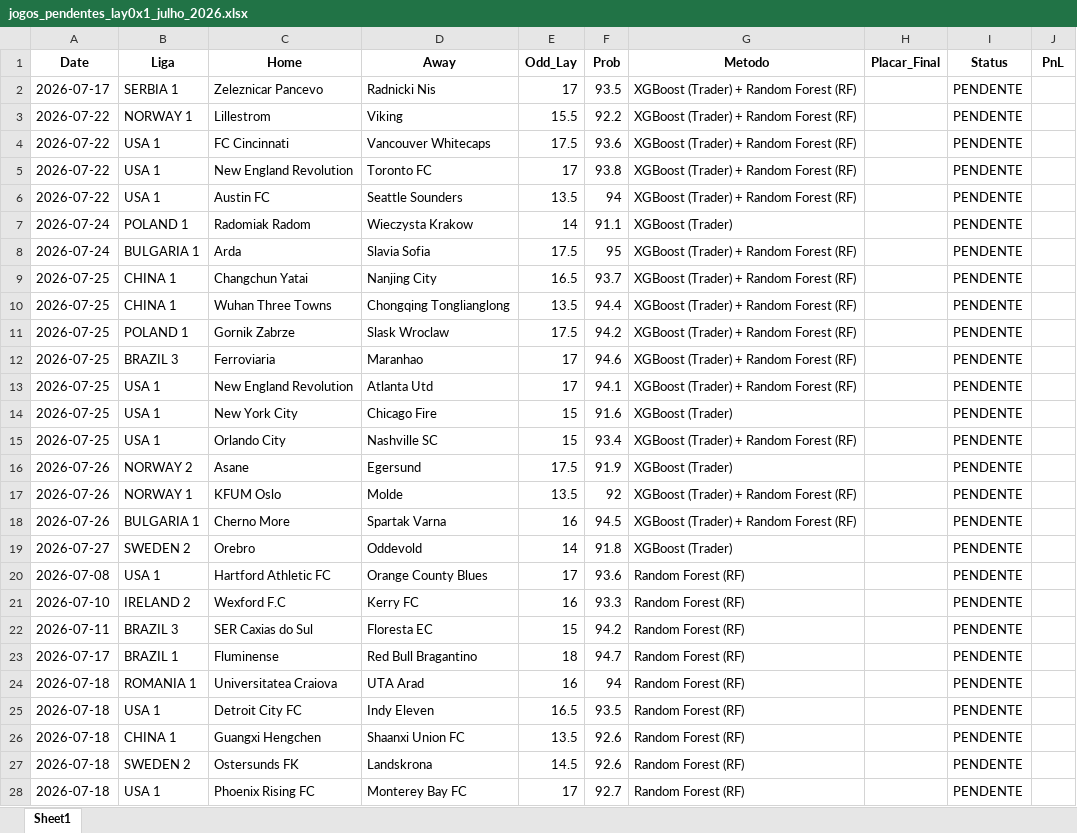
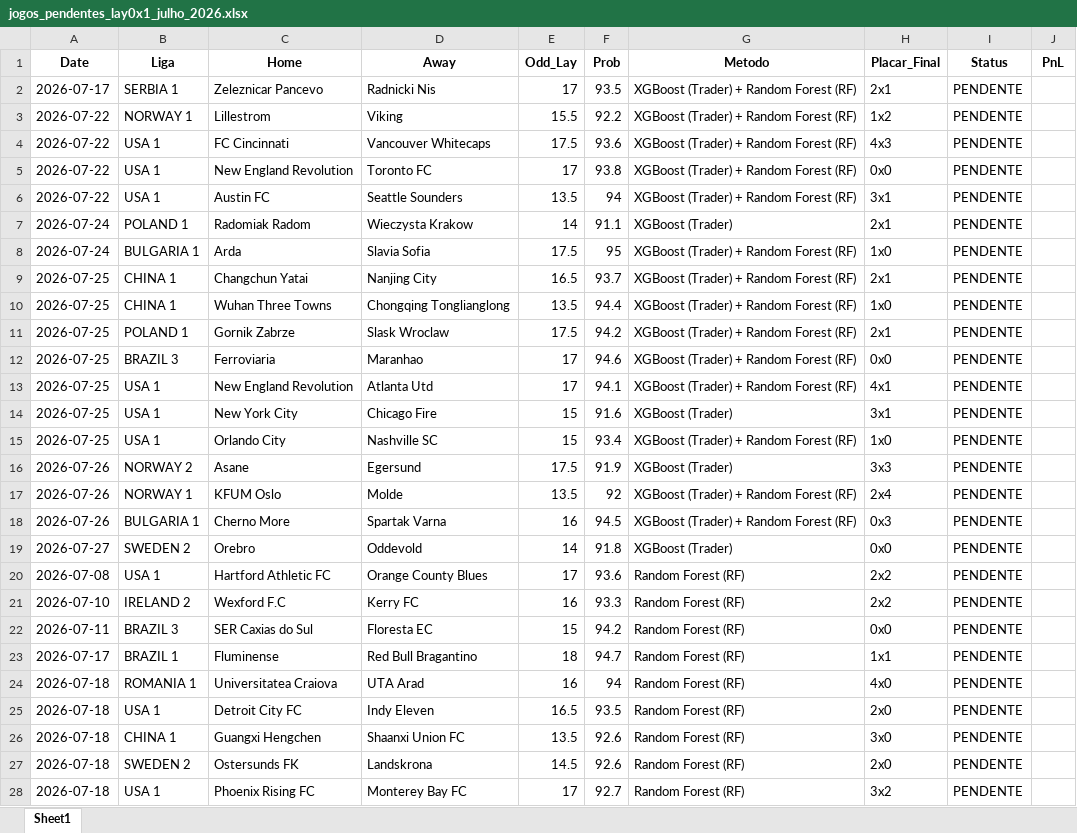
Before and after one commit to rpthiago/ARKAD_PROD, an Excel workbook: jogos_pendentes_lay0x1_julho_2026.xlsx, sheet Sheet1, drawn as a sheet; only a part is shown; values as stored, in another font and other column widths than the file's, no borders; the diff covers the shown part only; the diff names each change by its address in the sheet, - before the commit and + after, or states it on an @@ line.

Commit message:
fix: final honest consolidated July results for Lay 0x1 using user-filled data

```diff
--- a/jogos_pendentes_lay0x1_julho_2026.xlsx (sheet Sheet1)
+++ b/jogos_pendentes_lay0x1_julho_2026.xlsx (sheet Sheet1)
-H2 (Placar_Final): (empty)
+H2 (Placar_Final): 2x1
-H3 (Placar_Final): (empty)
+H3 (Placar_Final): 1x2
-H4 (Placar_Final): (empty)
+H4 (Placar_Final): 4x3
-H5 (Placar_Final): (empty)
+H5 (Placar_Final): 0x0
-H6 (Placar_Final): (empty)
+H6 (Placar_Final): 3x1
-H7 (Placar_Final): (empty)
+H7 (Placar_Final): 2x1
-H8 (Placar_Final): (empty)
+H8 (Placar_Final): 1x0
-H9 (Placar_Final): (empty)
+H9 (Placar_Final): 2x1
-H10 (Placar_Final): (empty)
+H10 (Placar_Final): 1x0
-H11 (Placar_Final): (empty)
+H11 (Placar_Final): 2x1
-H12 (Placar_Final): (empty)
+H12 (Placar_Final): 0x0
-H13 (Placar_Final): (empty)
+H13 (Placar_Final): 4x1
-H14 (Placar_Final): (empty)
+H14 (Placar_Final): 3x1
-H15 (Placar_Final): (empty)
+H15 (Placar_Final): 1x0
-H16 (Placar_Final): (empty)
+H16 (Placar_Final): 3x3
-H17 (Placar_Final): (empty)
+H17 (Placar_Final): 2x4
-H18 (Placar_Final): (empty)
+H18 (Placar_Final): 0x3
-H19 (Placar_Final): (empty)
+H19 (Placar_Final): 0x0
-H20:H21 (Placar_Final): (empty)
+H20:H21 (Placar_Final): 2x2
-H22 (Placar_Final): (empty)
+H22 (Placar_Final): 0x0
-H23 (Placar_Final): (empty)
+H23 (Placar_Final): 1x1
-H24 (Placar_Final): (empty)
+H24 (Placar_Final): 4x0
-H25 (Placar_Final): (empty)
+H25 (Placar_Final): 2x0
-H26 (Placar_Final): (empty)
+H26 (Placar_Final): 3x0
-H27 (Placar_Final): (empty)
+H27 (Placar_Final): 2x0
-H28 (Placar_Final): (empty)
+H28 (Placar_Final): 3x2
```
Also changed, not shown: 25 edited cells elsewhere in this sheet, 1 other file.
